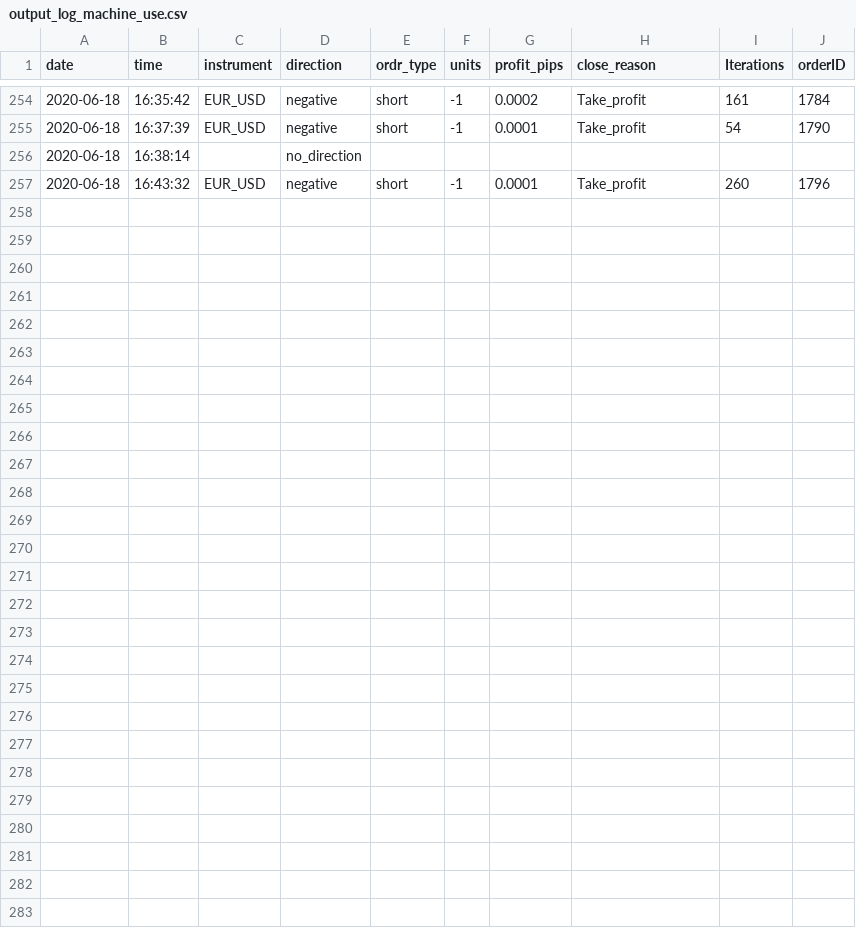
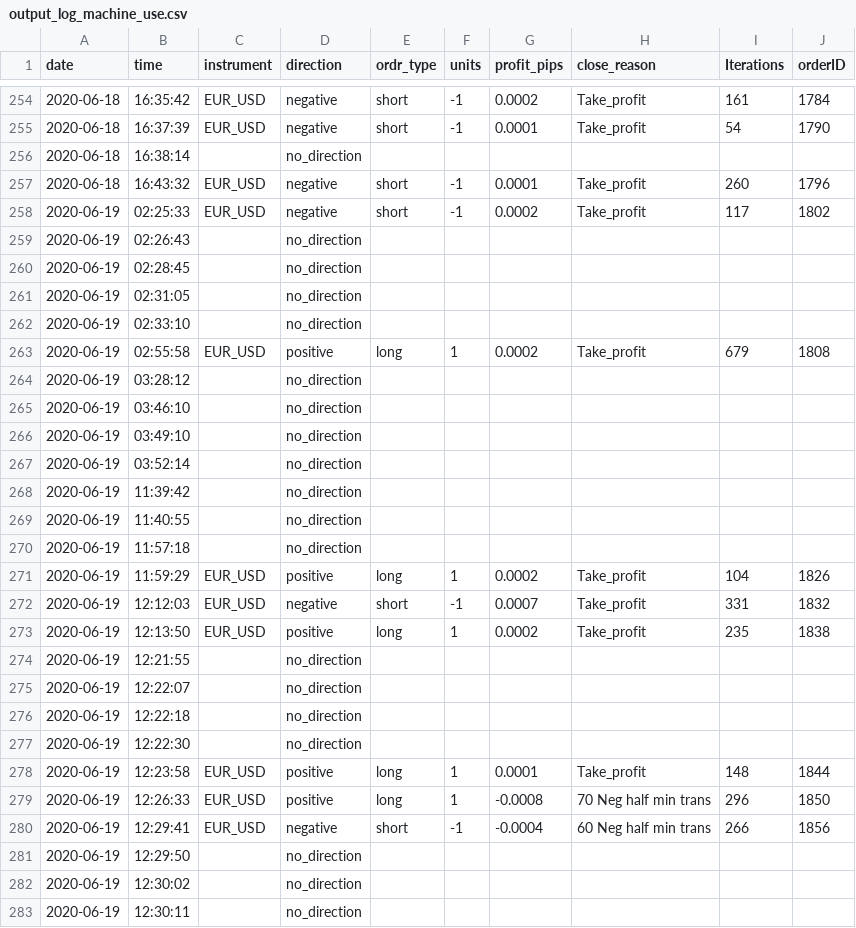
Before and after one commit to ramkumarr02/Oanda_Trading, a CSV file: data/machine_use/output_log_machine_use.csv, drawn as a sheet; only a part is shown, gaps mark what is left out; the diff names each change by its address in the sheet, - before the commit and + after, or states it on an @@ line.

```diff
--- a/data/machine_use/output_log_machine_use.csv
+++ b/data/machine_use/output_log_machine_use.csv
+row 258: 2020-06-19 | 02:25:33 | EUR_USD | negative | short | -1 | 0.0002 | Take_profit | 117 | 1802
+row 259: 2020-06-19 | 02:26:43 |  | no_direction
+row 260: 2020-06-19 | 02:28:45 |  | no_direction
+row 261: 2020-06-19 | 02:31:05 |  | no_direction
+row 262: 2020-06-19 | 02:33:10 |  | no_direction
+row 263: 2020-06-19 | 02:55:58 | EUR_USD | positive | long | 1 | 0.0002 | Take_profit | 679 | 1808
+row 264: 2020-06-19 | 03:28:12 |  | no_direction
+row 265: 2020-06-19 | 03:46:10 |  | no_direction
+row 266: 2020-06-19 | 03:49:10 |  | no_direction
+row 267: 2020-06-19 | 03:52:14 |  | no_direction
+row 268: 2020-06-19 | 11:39:42 |  | no_direction
+row 269: 2020-06-19 | 11:40:55 |  | no_direction
+row 270: 2020-06-19 | 11:57:18 |  | no_direction
+row 271: 2020-06-19 | 11:59:29 | EUR_USD | positive | long | 1 | 0.0002 | Take_profit | 104 | 1826
+row 272: 2020-06-19 | 12:12:03 | EUR_USD | negative | short | -1 | 0.0007 | Take_profit | 331 | 1832
+row 273: 2020-06-19 | 12:13:50 | EUR_USD | positive | long | 1 | 0.0002 | Take_profit | 235 | 1838
+row 274: 2020-06-19 | 12:21:55 |  | no_direction
+row 275: 2020-06-19 | 12:22:07 |  | no_direction
+row 276: 2020-06-19 | 12:22:18 |  | no_direction
+row 277: 2020-06-19 | 12:22:30 |  | no_direction
+row 278: 2020-06-19 | 12:23:58 | EUR_USD | positive | long | 1 | 0.0001 | Take_profit | 148 | 1844
+row 279: 2020-06-19 | 12:26:33 | EUR_USD | positive | long | 1 | -0.0008 | 70 Neg half min trans | 296 | 1850
+row 280: 2020-06-19 | 12:29:41 | EUR_USD | negative | short | -1 | -0.0004 | 60 Neg half min trans | 266 | 1856
+row 281: 2020-06-19 | 12:29:50 |  | no_direction
+row 282: 2020-06-19 | 12:30:02 |  | no_direction
+row 283: 2020-06-19 | 12:30:11 |  | no_direction
```
Also changed, not shown: data/output_log.csv, 4 other files.
